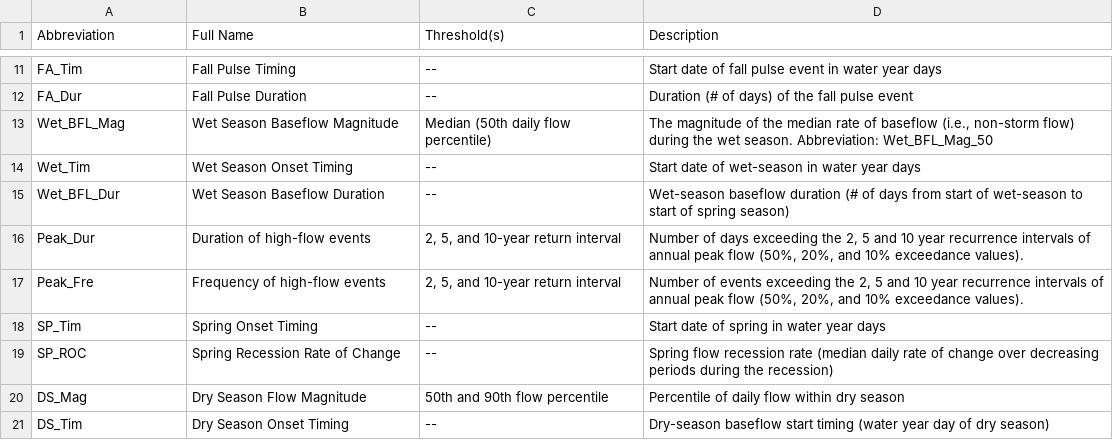
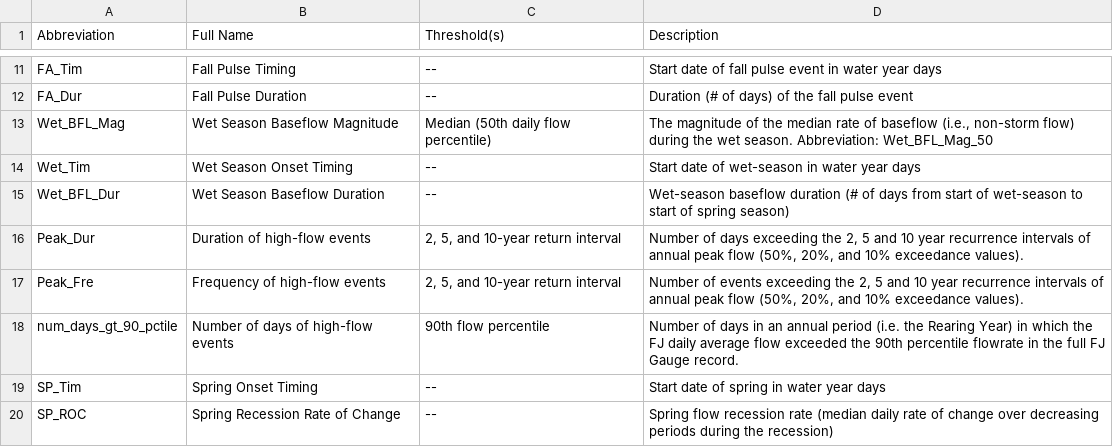
Before and after one commit to cmkouba/Fish_hydrometrics_MS, a CSV file: Data/Hydro metrics explanation table.csv, drawn as a sheet; only a part is shown, gaps mark what is left out; the shorter side is filled out with more unchanged rows.

```diff
--- a/Data/Hydro metrics explanation table.csv
+++ b/Data/Hydro metrics explanation table.csv
@@ -17,2 +17,3 @@ Peak_Dur,Duration of high-flow events,"2, 5, and 10-year return interval","Numbe
 Peak_Fre,Frequency of high-flow events,"2, 5, and 10-year return interval","Number of events exceeding the 2, 5 and 10 year recurrence intervals of annual peak flow (50%, 20%, and 10% exceedance values)."
+num_days_gt_90_pctile,Number of days of high-flow events ,90th flow percentile,Number of days in an annual period (i.e. the Rearing Year) in which the FJ daily average flow exceeded the 90th percentile flowrate in the full FJ Gauge record.
 SP_Tim,Spring Onset Timing,--,Start date of spring in water year days
```
Also changed, not shown: 4 other files.
